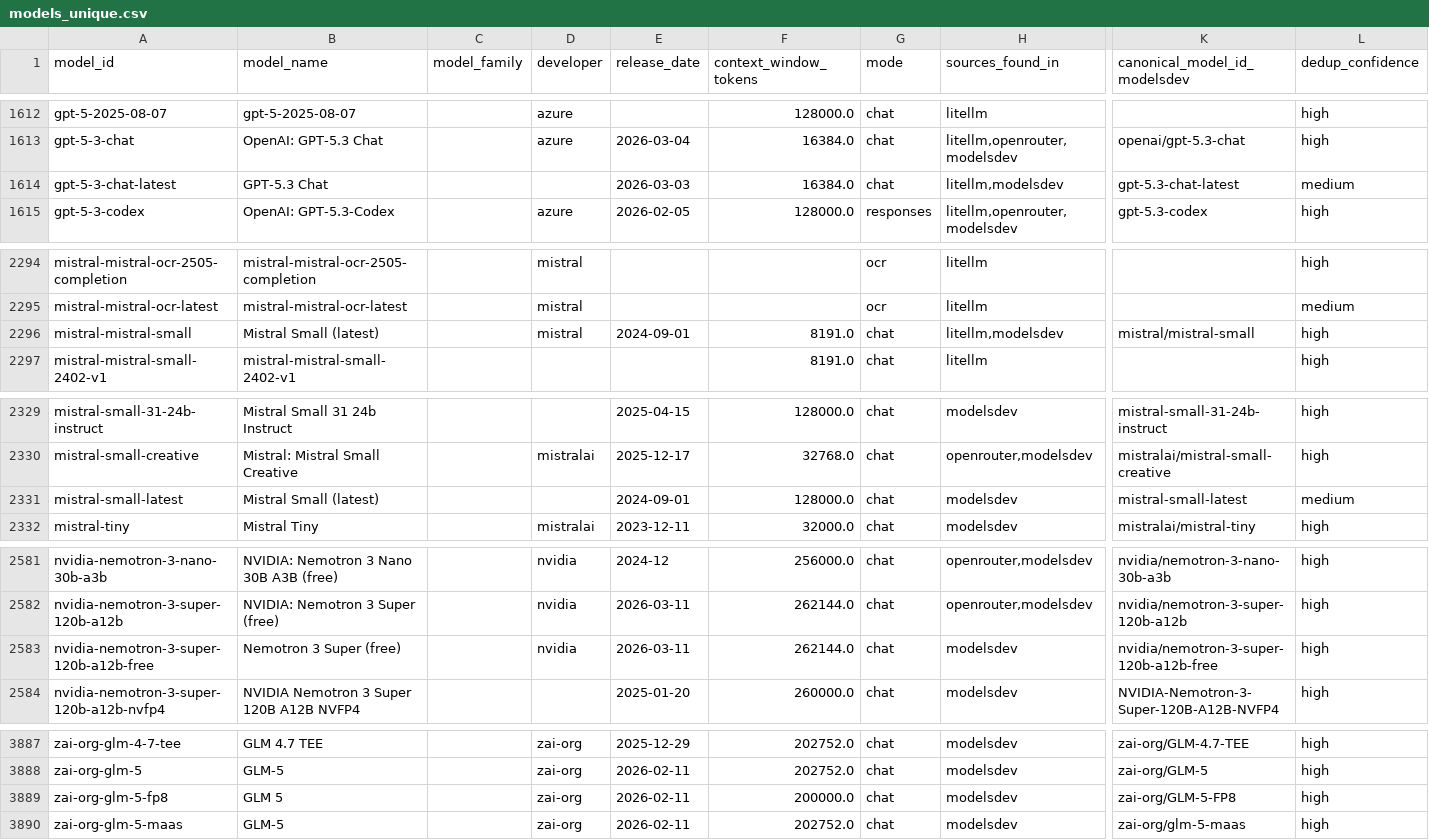
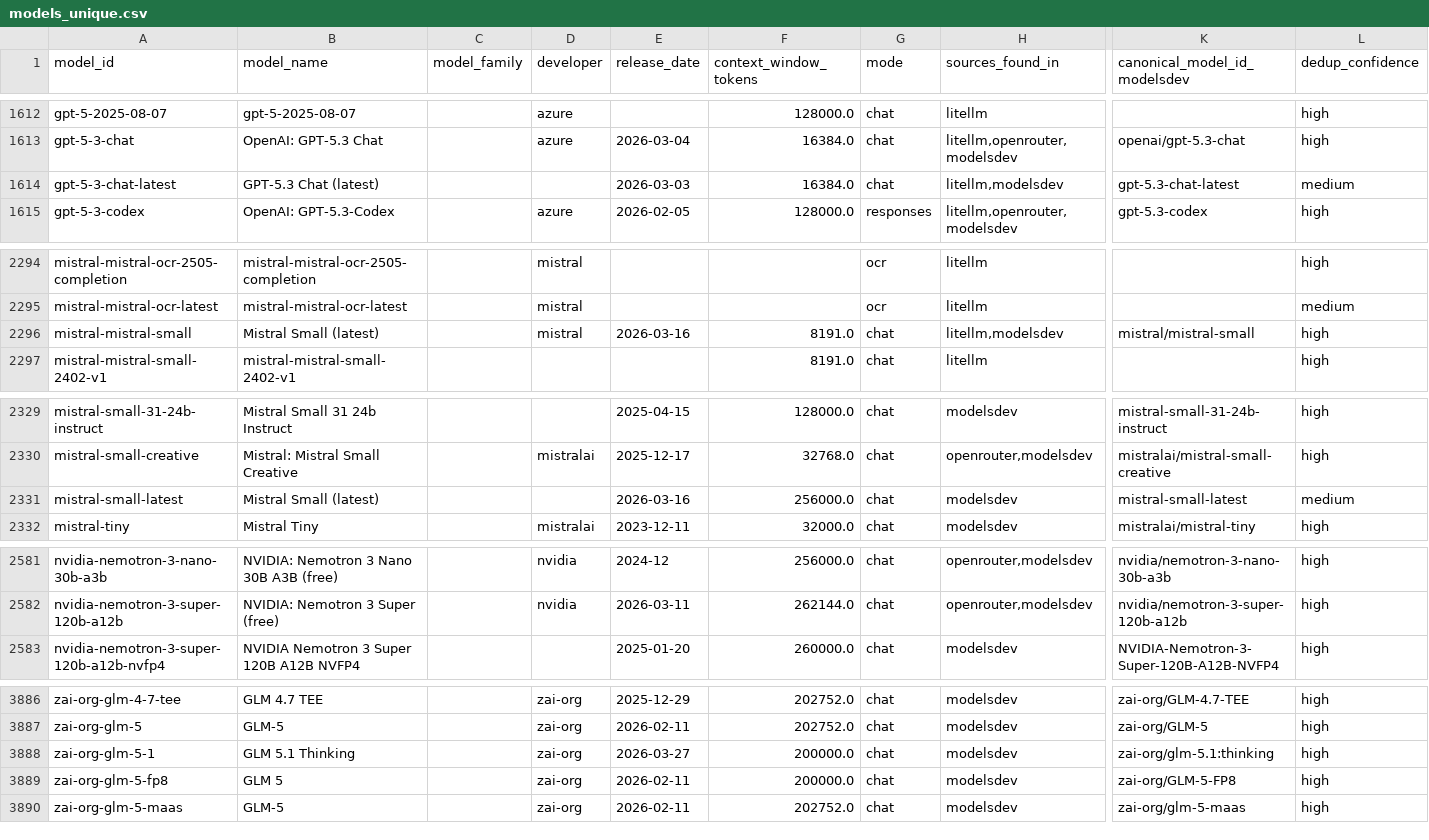
Before and after one commit to ons96/llm-leaderboard-aggregate, a CSV file: db/models_unique.csv, drawn as a sheet; only a part is shown, gaps mark what is left out; removed rows and columns are numbered as before the commit, all else as after; rows hold the shown columns only; the diff names each change by its address in the sheet, - before the commit and + after, or states it on an @@ line.

```diff
--- a/db/models_unique.csv
+++ b/db/models_unique.csv
-B1614 (model_name): GPT-5.3 Chat
+B1614 (model_name): GPT-5.3 Chat (latest)
-E2296 (release_date): 2024-09-01
+E2296 (release_date): 2026-03-16
-E2331 (release_date): 2024-09-01
+E2331 (release_date): 2026-03-16
-F2331 (context_window_tokens): 128000.0
+F2331 (context_window_tokens): 256000.0
-row 2583: nvidia-nemotron-3-super-120b-a12b-free | Nemotron 3 Super (free) |  | nvidia | 2026-03-11 | 262144.0 | chat | modelsdev | nvidia/nemotron-3-super-120b-a12b-free | high
+row 3888: zai-org-glm-5-1 | GLM 5.1 Thinking |  | zai-org | 2026-03-27 | 200000.0 | chat | modelsdev | zai-org/glm-5.1:thinking | high
```
Also changed, not shown: db/model_providers.csv, 11 other files.
